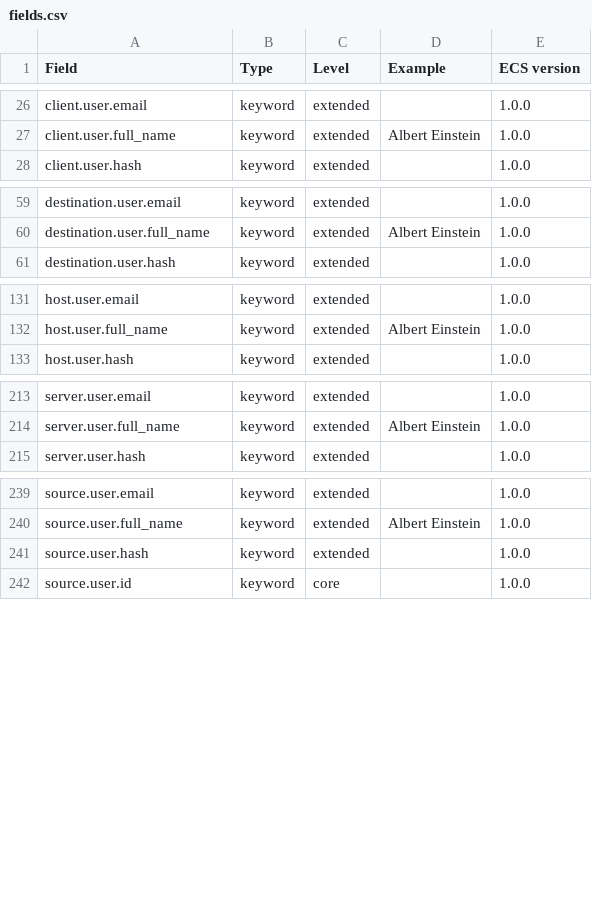
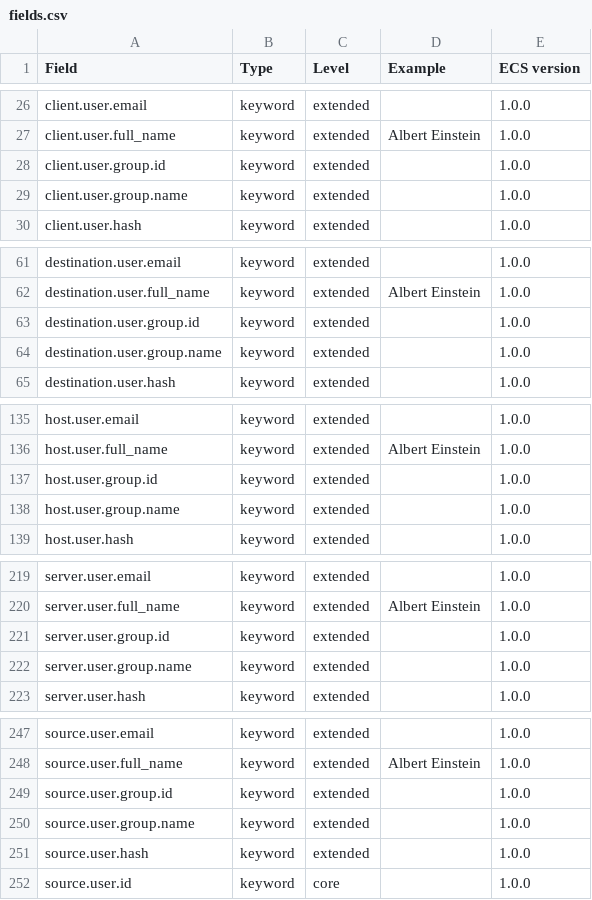
Before and after one commit to elastic/ecs, a CSV file: generated/csv/fields.csv, drawn as a sheet; only a part is shown, gaps mark what is left out; the diff names each change by its address in the sheet, - before the commit and + after, or states it on an @@ line.

Commit message:
Backport #379 to 1.0: Generate full Beats field definitions, including nested fields (#379)
Backport of PR #379 to 1.0 branch. Original message:

This work has revealed a subtle bug in the generated files schema.csv and both
ES templates, which were missing the group fieldset in all places where user
is reused. (e.g. `host.user.group.*`)

Upon comparing this new file to the fields definition file we had handcrafted for Beats (prior to this), it also revealed we had missed a few things in the Beats field definitions:

- We had forgotten to define the reusable `user` fieldset `client`, `destination`, `server` and `source`. They previously had been missed.
- We had forgotten to define the reusable `geo` fieldset at `host.geo.*` and `observer.geo.*`

```diff
--- a/generated/csv/fields.csv
+++ b/generated/csv/fields.csv
+row 28: client.user.group.id | keyword | extended |  | 1.0.0
+row 29: client.user.group.name | keyword | extended |  | 1.0.0
+row 63: destination.user.group.id | keyword | extended |  | 1.0.0
+row 64: destination.user.group.name | keyword | extended |  | 1.0.0
+row 137: host.user.group.id | keyword | extended |  | 1.0.0
+row 138: host.user.group.name | keyword | extended |  | 1.0.0
+row 221: server.user.group.id | keyword | extended |  | 1.0.0
+row 222: server.user.group.name | keyword | extended |  | 1.0.0
+row 249: source.user.group.id | keyword | extended |  | 1.0.0
+row 250: source.user.group.name | keyword | extended |  | 1.0.0
```
Also changed, not shown: 10 other files.
